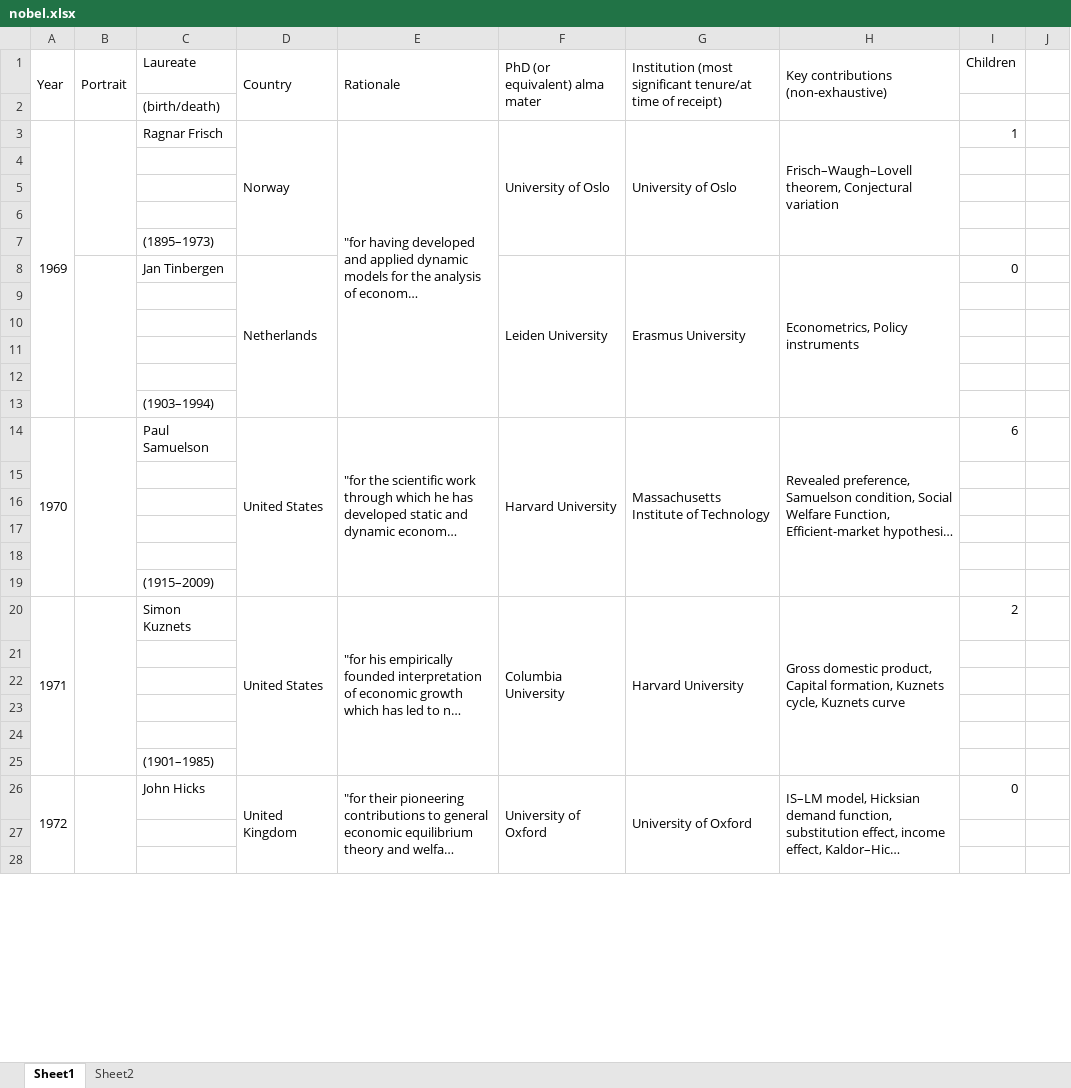
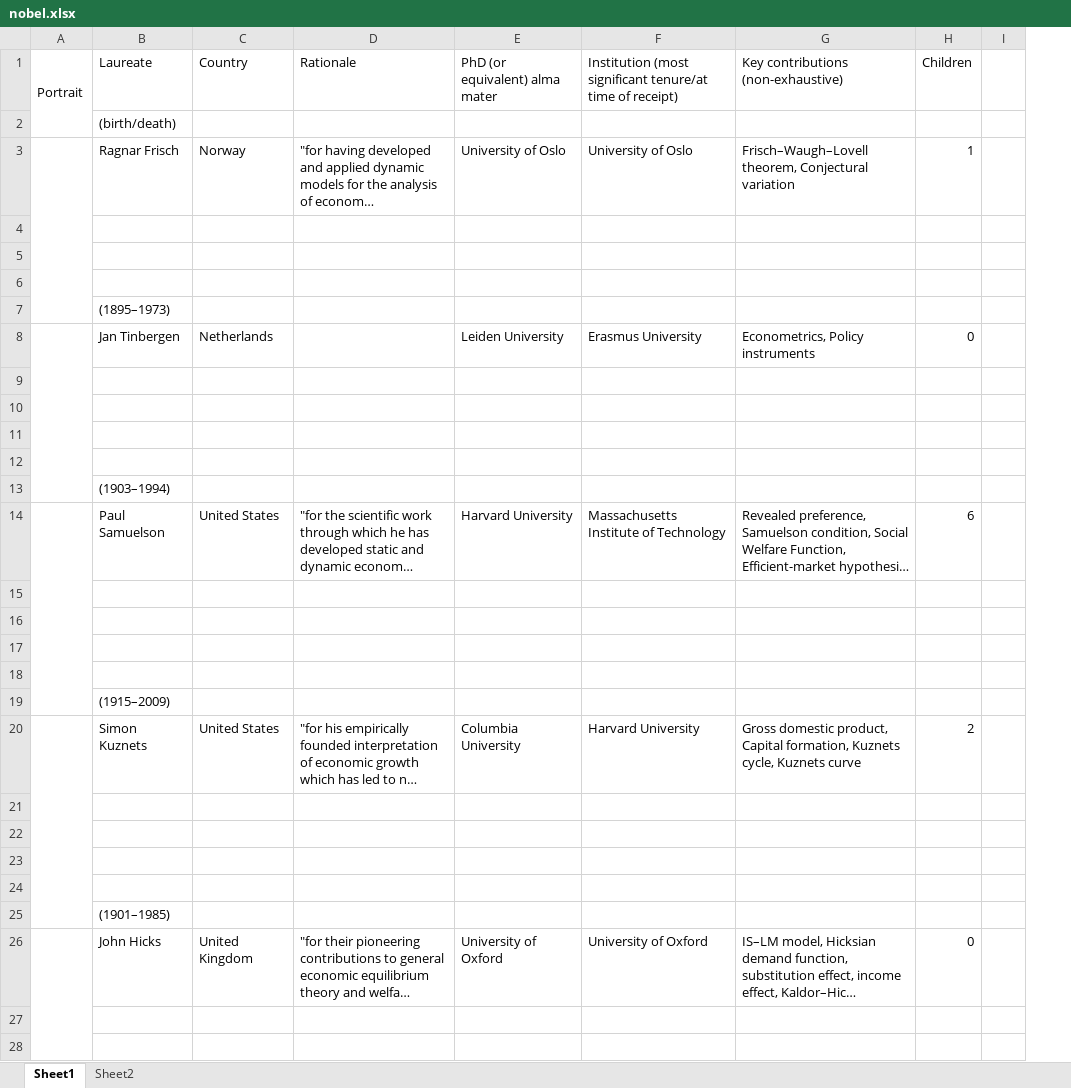
Before and after one commit to dubilava/theguessproject, an Excel workbook: data/nobel.xlsx, sheet Sheet1, drawn as a sheet; only a part is shown; long unchanged cells end in …; values as stored, in another font and other column widths than the file's, no cell formats; charts and pictures not drawn; the diff covers the shown part only; the diff names each change by its address in the sheet, - before the commit and + after, or states it on an @@ line.

```diff
--- a/data/nobel.xlsx (sheet Sheet1)
+++ b/data/nobel.xlsx (sheet Sheet1)
-column A, rows 1-26: Year |  | 1969 |  |  |  |  |  |  |  |  |  |  | 1970 |  |  |  |  |  | 1971 |  |  |  |  |  | 1972
-D1:D2 merged
-E1:E2 merged
-F1:F2 merged
-G1:G2 merged
-H1:H2 merged
-D3:D7 merged
-E3:E13 merged
-F3:F7 merged
-G3:G7 merged
-H3:H7 merged
-D8:D13 merged
-F8:F13 merged
-G8:G13 merged
-H8:H13 merged
-D14:D19 merged
-E14:E19 merged
-F14:F19 merged
-G14:G19 merged
-H14:H19 merged
-D20:D25 merged
-E20:E25 merged
-F20:F25 merged
-G20:G25 merged
-H20:H25 merged
-D26:D31 merged
-E26:E36 merged
-F26:F31 merged
-G26:G31 merged
-H26:H31 merged
```
Also changed, not shown: 25 edited cells and merged cells elsewhere in this sheet, sheet Sheet2, cell formats, charts or pictures, 7 other files.
